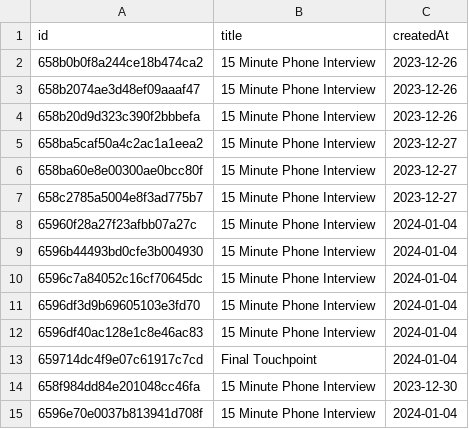
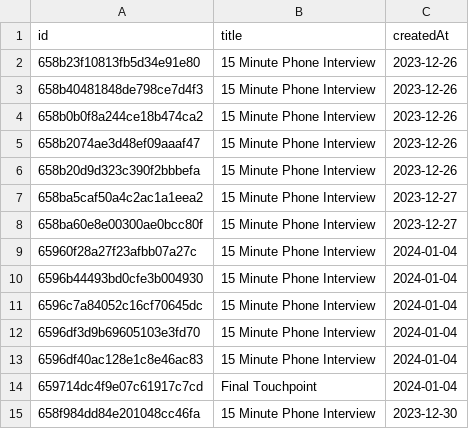
Before and after one commit to marslanalvi/manuel, a CSV file: calendly.csv, drawn as a sheet; only a part is shown; the shorter side is filled out with more unchanged rows.

```diff
--- a/calendly.csv
+++ b/calendly.csv
@@ -1,2 +1,4 @@
 id,title,createdAt
+658b23f10813fb5d34e91e80,15 Minute Phone Interview,2023-12-26
+658b40481848de798ce7d4f3,15 Minute Phone Interview,2023-12-26
 658b0b0f8a244ce18b474ca2,15 Minute Phone Interview,2023-12-26
@@ -6,3 +8,2 @@ id,title,createdAt
 658ba60e8e00300ae0bcc80f,15 Minute Phone Interview,2023-12-27
-658c2785a5004e8f3ad775b7,15 Minute Phone Interview,2023-12-27
 65960f28a27f23afbb07a27c,15 Minute Phone Interview,2024-01-04
```
Also changed, not shown: 4 other files.
